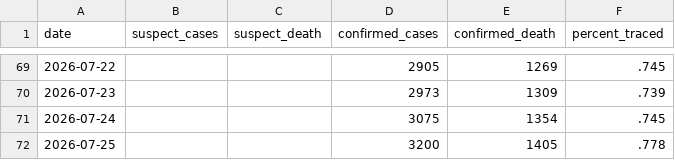
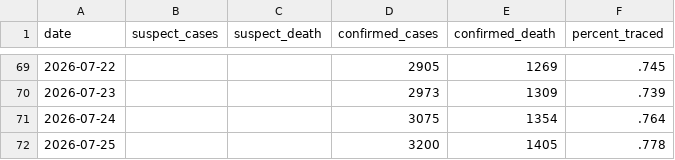
Before and after one commit to wzmli/ebola_2026, a CSV file: drc_sitrep.csv, drawn as a sheet; only a part is shown, gaps mark what is left out.

Commit message:
Autocommit

```diff
--- a/drc_sitrep.csv
+++ b/drc_sitrep.csv
@@ -70,3 +70,3 @@ date, suspect_cases, suspect_death, confirmed_cases, confirmed_death, percent_tr
 2026-07-23, , , 2973, 1309, .739
-2026-07-24, , , 3075, 1354, .745
+2026-07-24, , , 3075, 1354, .764
 2026-07-25, , , 3200, 1405, .778
```
